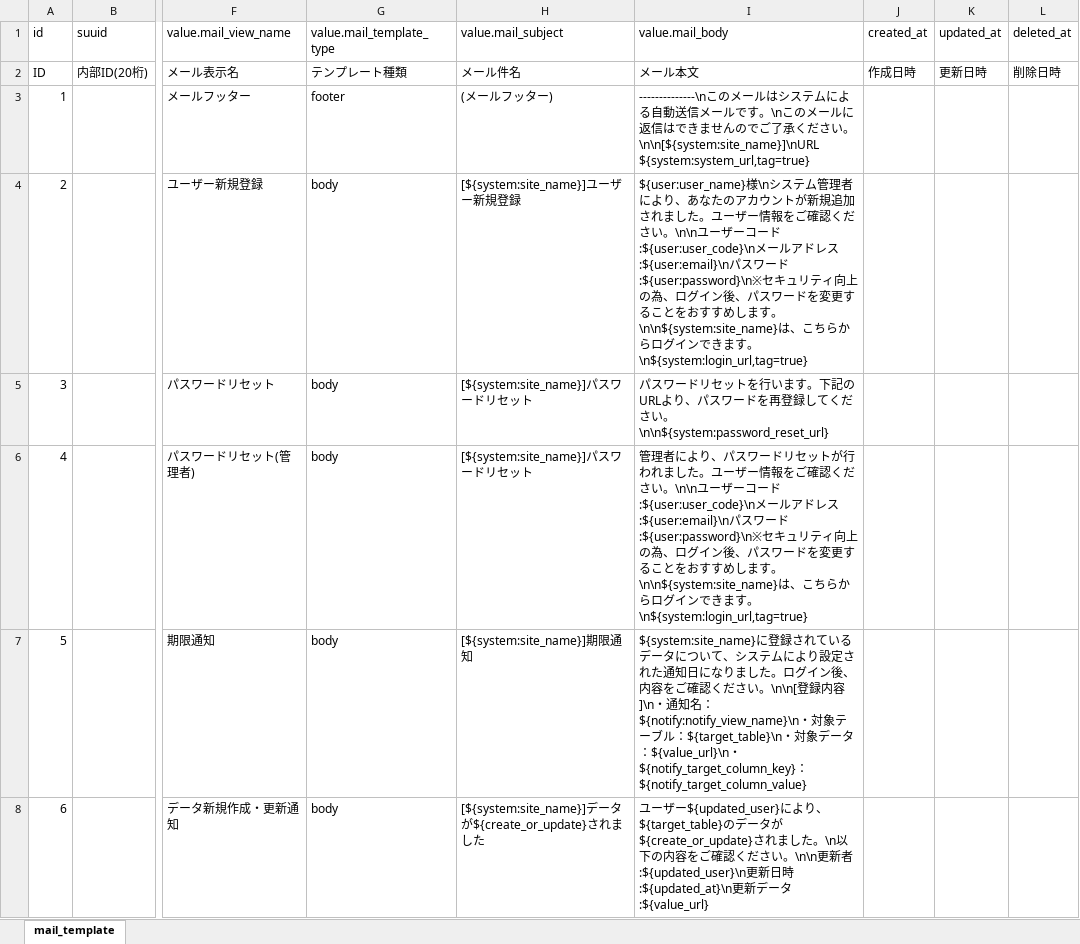
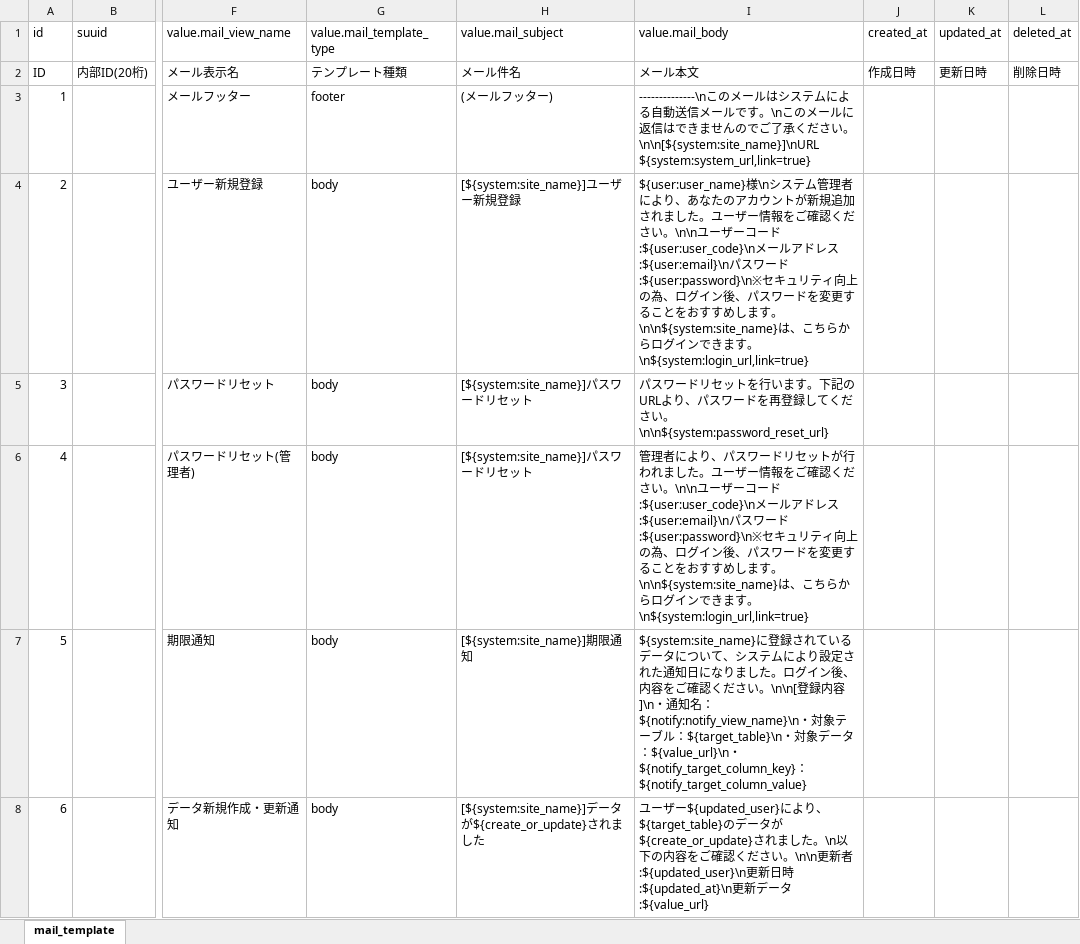
Before and after one commit to exceedone/exment, an Excel workbook: system_template/data/mail_template.xlsx, sheet mail_template, drawn as a sheet; only a part is shown, gaps mark what is left out; values as stored, in another font and other column widths than the file's, no borders; the diff names each change by its address in the sheet, - before the commit and + after, or states it on an @@ line.

Commit message:
update mail template

```diff
--- a/system_template/data/mail_template.xlsx (sheet mail_template)
+++ b/system_template/data/mail_template.xlsx (sheet mail_template)
-I3 (value.mail_body): …さい。\n\n[${system:site_name}]\nURL ${system:system_url,tag=true}
+I3 (value.mail_body): …さい。\n\n[${system:site_name}]\nURL ${system:system_url,link=true}
-I4 (value.mail_body): …きます。\n${system:login_url,tag=true}
+I4 (value.mail_body): …きます。\n${system:login_url,link=true}
-I6 (value.mail_body): …きます。\n${system:login_url,tag=true}
+I6 (value.mail_body): …きます。\n${system:login_url,link=true}
```
Also changed, not shown: 1 other file.
